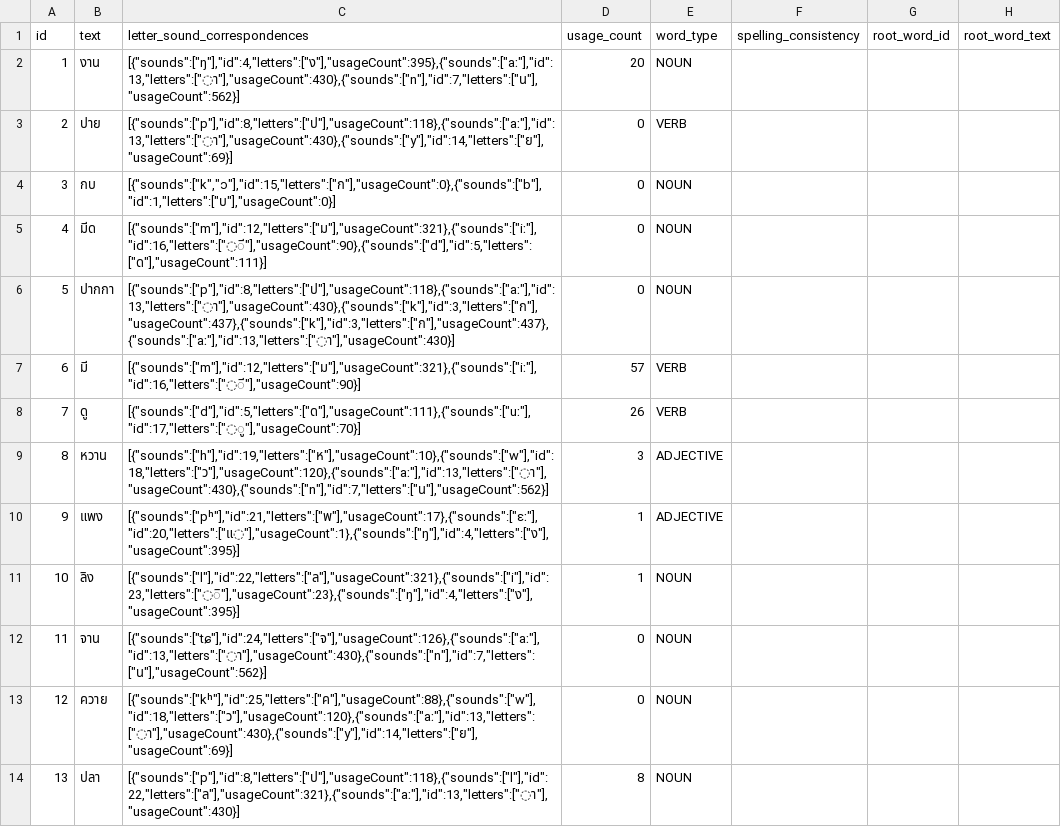
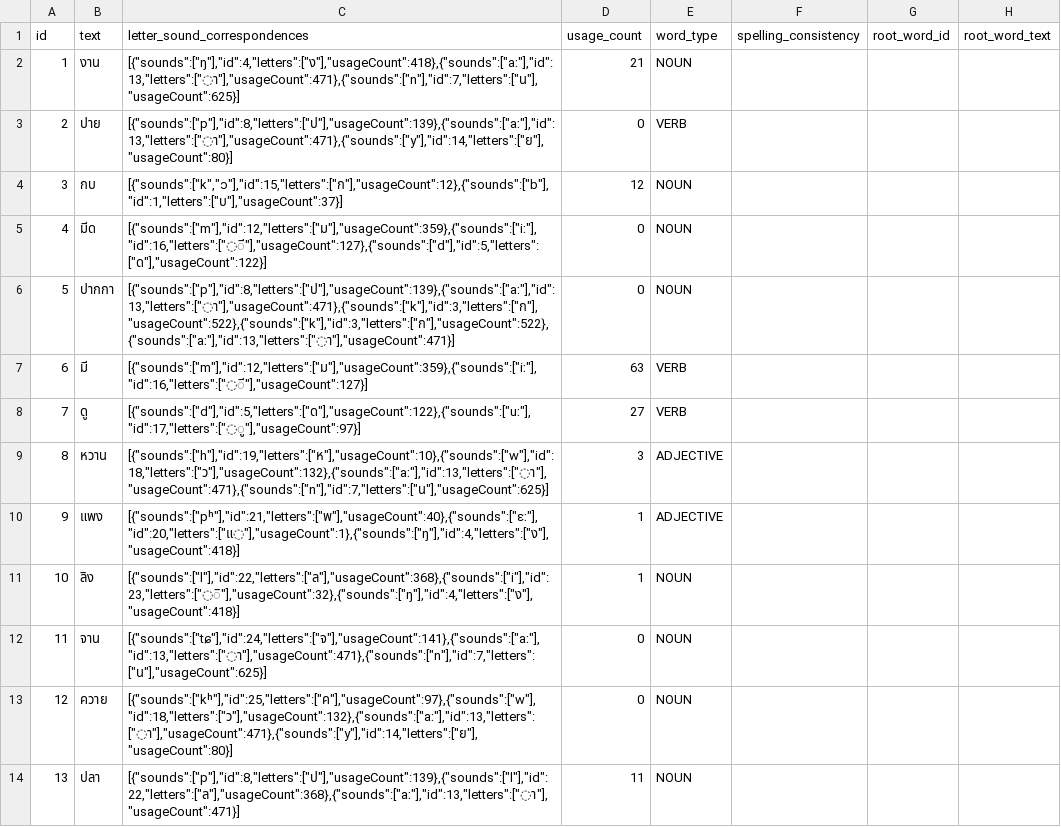
Before and after one commit to elimu-ai/webapp-lfs, a CSV file: lang-THA/words.csv, drawn as a sheet; only a part is shown; the diff covers the shown part only; the diff names each change by its address in the sheet, - before the commit and + after, or states it on an @@ line.

```diff
--- a/lang-THA/words.csv
+++ b/lang-THA/words.csv
-C2 (letter_sound_correspondences): [{"sounds":["ŋ"],"id":4,"letters":["ง"],"usageCount":395},{"sounds":["aː"],"id":13,"letters":["◌า"],"usageCount":430},{"sounds":["n"],"id":7,"letters":["น"],"usageCount":562}]
+C2 (letter_sound_correspondences): [{"sounds":["ŋ"],"id":4,"letters":["ง"],"usageCount":418},{"sounds":["aː"],"id":13,"letters":["◌า"],"usageCount":471},{"sounds":["n"],"id":7,"letters":["น"],"usageCount":625}]
-D2 (usage_count): 20
+D2 (usage_count): 21
-C3 (letter_sound_correspondences): [{"sounds":["p"],"id":8,"letters":["ป"],"usageCount":118},{"sounds":["aː"],"id":13,"letters":["◌า"],"usageCount":430},{"sounds":["y"],"id":14,"letters":["ย"],"usageCount":69}]
+C3 (letter_sound_correspondences): [{"sounds":["p"],"id":8,"letters":["ป"],"usageCount":139},{"sounds":["aː"],"id":13,"letters":["◌า"],"usageCount":471},{"sounds":["y"],"id":14,"letters":["ย"],"usageCount":80}]
-C4 (letter_sound_correspondences): [{"sounds":["k","ɔ"],"id":15,"letters":["ก"],"usageCount":0},{"sounds":["b"],"id":1,"letters":["บ"],"usageCount":0}]
+C4 (letter_sound_correspondences): [{"sounds":["k","ɔ"],"id":15,"letters":["ก"],"usageCount":12},{"sounds":["b"],"id":1,"letters":["บ"],"usageCount":37}]
-D4 (usage_count): 0
+D4 (usage_count): 12
-C5 (letter_sound_correspondences): [{"sounds":["m"],"id":12,"letters":["ม"],"usageCount":321},{"sounds":["iː"],"id":16,"letters":["◌ี"],"usageCount":90},{"sounds":["d"],"id":5,"letters":["ด"],"usageCount":111}]
+C5 (letter_sound_correspondences): [{"sounds":["m"],"id":12,"letters":["ม"],"usageCount":359},{"sounds":["iː"],"id":16,"letters":["◌ี"],"usageCount":127},{"sounds":["d"],"id":5,"letters":["ด"],"usageCount":122}]
-C6 (letter_sound_correspondences): [{"sounds":["p"],"id":8,"letters":["ป"],"usageCount":118},{"sounds":["aː"],"id":13,"letters":["◌า"],"usageCount":430},{"sounds":["k"],"id":3,"letters":["ก"],"usageCount":437},{"sounds":["k"],"id":3,"letters":["ก"],"usageCount":437},{"sounds":["aː"],"id":13,"letters":["◌า"],"usageCount":430}]
+C6 (letter_sound_correspondences): [{"sounds":["p"],"id":8,"letters":["ป"],"usageCount":139},{"sounds":["aː"],"id":13,"letters":["◌า"],"usageCount":471},{"sounds":["k"],"id":3,"letters":["ก"],"usageCount":522},{"sounds":["k"],"id":3,"letters":["ก"],"usageCount":522},{"sounds":["aː"],"id":13,"letters":["◌า"],"usageCount":471}]
-C7 (letter_sound_correspondences): [{"sounds":["m"],"id":12,"letters":["ม"],"usageCount":321},{"sounds":["iː"],"id":16,"letters":["◌ี"],"usageCount":90}]
+C7 (letter_sound_correspondences): [{"sounds":["m"],"id":12,"letters":["ม"],"usageCount":359},{"sounds":["iː"],"id":16,"letters":["◌ี"],"usageCount":127}]
-D7 (usage_count): 57
+D7 (usage_count): 63
-C8 (letter_sound_correspondences): [{"sounds":["d"],"id":5,"letters":["ด"],"usageCount":111},{"sounds":["uː"],"id":17,"letters":["◌ู"],"usageCount":70}]
+C8 (letter_sound_correspondences): [{"sounds":["d"],"id":5,"letters":["ด"],"usageCount":122},{"sounds":["uː"],"id":17,"letters":["◌ู"],"usageCount":97}]
-D8 (usage_count): 26
+D8 (usage_count): 27
-C9 (letter_sound_correspondences): [{"sounds":["h"],"id":19,"letters":["ห"],"usageCount":10},{"sounds":["w"],"id":18,"letters":["ว"],"usageCount":120},{"sounds":["aː"],"id":13,"letters":["◌า"],"usageCount":430},{"sounds":["n"],"id":7,"letters":["น"],"usageCount":562}]
+C9 (letter_sound_correspondences): [{"sounds":["h"],"id":19,"letters":["ห"],"usageCount":10},{"sounds":["w"],"id":18,"letters":["ว"],"usageCount":132},{"sounds":["aː"],"id":13,"letters":["◌า"],"usageCount":471},{"sounds":["n"],"id":7,"letters":["น"],"usageCount":625}]
-C10 (letter_sound_correspondences): [{"sounds":["pʰ"],"id":21,"letters":["พ"],"usageCount":17},{"sounds":["ɛː"],"id":20,"letters":["แ◌"],"usageCount":1},{"sounds":["ŋ"],"id":4,"letters":["ง"],"usageCount":395}]
+C10 (letter_sound_correspondences): [{"sounds":["pʰ"],"id":21,"letters":["พ"],"usageCount":40},{"sounds":["ɛː"],"id":20,"letters":["แ◌"],"usageCount":1},{"sounds":["ŋ"],"id":4,"letters":["ง"],"usageCount":418}]
-C11 (letter_sound_correspondences): [{"sounds":["l"],"id":22,"letters":["ล"],"usageCount":321},{"sounds":["i"],"id":23,"letters":["◌ิ"],"usageCount":23},{"sounds":["ŋ"],"id":4,"letters":["ง"],"usageCount":395}]
+C11 (letter_sound_correspondences): [{"sounds":["l"],"id":22,"letters":["ล"],"usageCount":368},{"sounds":["i"],"id":23,"letters":["◌ิ"],"usageCount":32},{"sounds":["ŋ"],"id":4,"letters":["ง"],"usageCount":418}]
-C12 (letter_sound_correspondences): [{"sounds":["tɕ"],"id":24,"letters":["จ"],"usageCount":126},{"sounds":["aː"],"id":13,"letters":["◌า"],"usageCount":430},{"sounds":["n"],"id":7,"letters":["น"],"usageCount":562}]
+C12 (letter_sound_correspondences): [{"sounds":["tɕ"],"id":24,"letters":["จ"],"usageCount":141},{"sounds":["aː"],"id":13,"letters":["◌า"],"usageCount":471},{"sounds":["n"],"id":7,"letters":["น"],"usageCount":625}]
-C13 (letter_sound_correspondences): [{"sounds":["kʰ"],"id":25,"letters":["ค"],"usageCount":88},{"sounds":["w"],"id":18,"letters":["ว"],"usageCount":120},{"sounds":["aː"],"id":13,"letters":["◌า"],"usageCount":430},{"sounds":["y"],"id":14,"letters":["ย"],"usageCount":69}]
+C13 (letter_sound_correspondences): [{"sounds":["kʰ"],"id":25,"letters":["ค"],"usageCount":97},{"sounds":["w"],"id":18,"letters":["ว"],"usageCount":132},{"sounds":["aː"],"id":13,"letters":["◌า"],"usageCount":471},{"sounds":["y"],"id":14,"letters":["ย"],"usageCount":80}]
-C14 (letter_sound_correspondences): [{"sounds":["p"],"id":8,"letters":["ป"],"usageCount":118},{"sounds":["l"],"id":22,"letters":["ล"],"usageCount":321},{"sounds":["aː"],"id":13,"letters":["◌า"],"usageCount":430}]
+C14 (letter_sound_correspondences): [{"sounds":["p"],"id":8,"letters":["ป"],"usageCount":139},{"sounds":["l"],"id":22,"letters":["ล"],"usageCount":368},{"sounds":["aː"],"id":13,"letters":["◌า"],"usageCount":471}]
-D14 (usage_count): 8
+D14 (usage_count): 11
```
Also changed, not shown: 158 edited cells elsewhere in this file, lang-ENG/emojis.csv, lang-HIN/emojis.csv, 9 other files.
